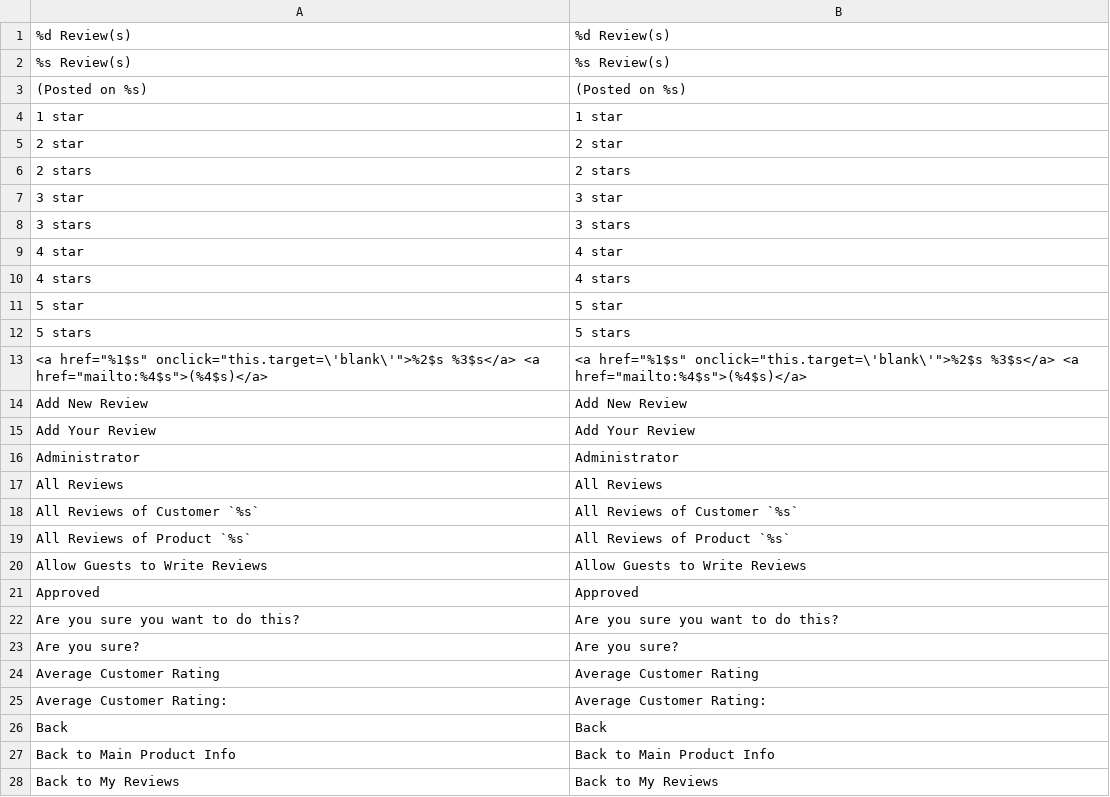
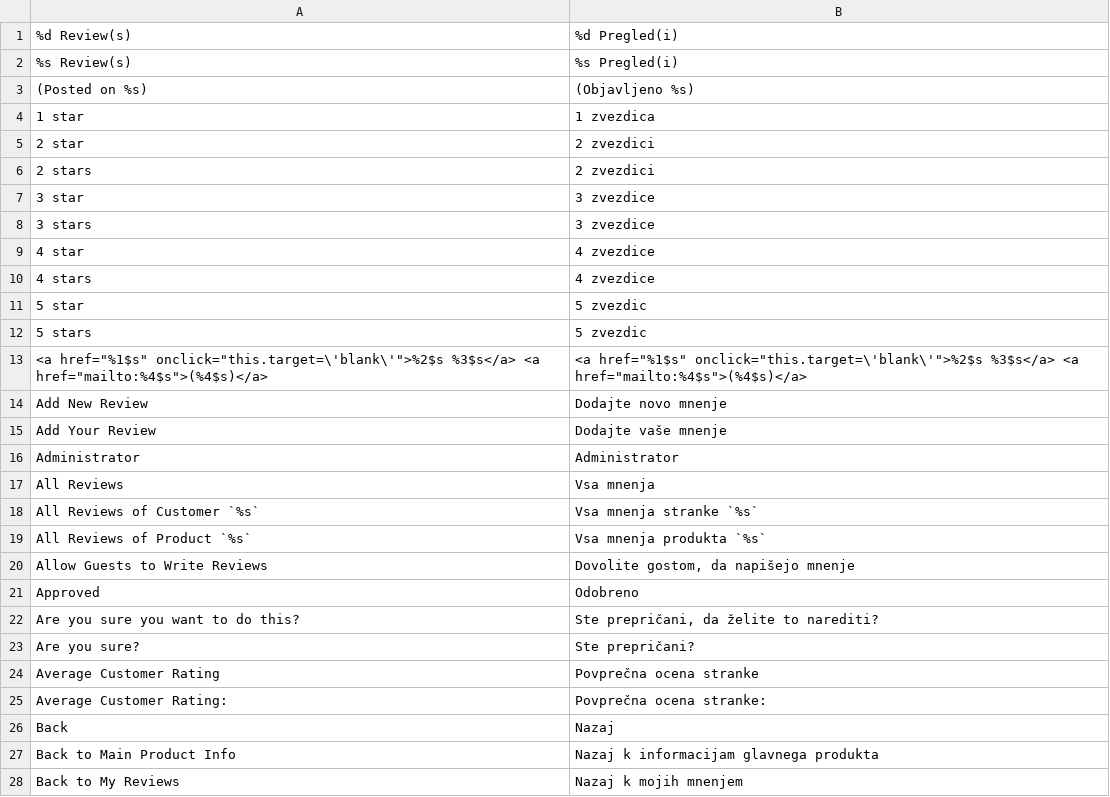
Before and after one commit to symfony-si/magento1-sl-si, a CSV file: sl_SI/Mage_Review.csv, drawn as a sheet; only a part is shown; the diff covers the shown part only.

Commit message:
Add Mage_rewiew.csv

```diff
--- a/sl_SI/Mage_Review.csv
+++ b/sl_SI/Mage_Review.csv
@@ -1,28 +1,28 @@
-"%d Review(s)","%d Review(s)"
-"%s Review(s)","%s Review(s)"
-"(Posted on %s)","(Posted on %s)"
-"1 star","1 star"
-"2 star","2 star"
-"2 stars","2 stars"
-"3 star","3 star"
-"3 stars","3 stars"
-"4 star","4 star"
-"4 stars","4 stars"
-"5 star","5 star"
-"5 stars","5 stars"
+"%d Review(s)","%d Pregled(i)"
+"%s Review(s)","%s Pregled(i)"
+"(Posted on %s)","(Objavljeno %s)"
+"1 star","1 zvezdica"
+"2 star","2 zvezdici"
+"2 stars","2 zvezdici"
+"3 star","3 zvezdice"
+"3 stars","3 zvezdice"
+"4 star","4 zvezdice"
+"4 stars","4 zvezdice"
+"5 star","5 zvezdic"
+"5 stars","5 zvezdic"
 "<a href=""%1$s"" onclick=""this.target=\'blank\'"">%2$s %3$s</a> <a href=""mailto:%4$s"">(%4$s)</a>","<a href=""%1$s"" onclick=""this.target=\'blank\'"">%2$s %3$s</a> <a href=""mailto:%4$s"">(%4$s)</a>"
-"Add New Review","Add New Review"
-"Add Your Review","Add Your Review"
+"Add New Review","Dodajte novo mnenje"
+"Add Your Review","Dodajte vaše mnenje"
 "Administrator","Administrator"
-"All Reviews","All Reviews"
-"All Reviews of Customer `%s`","All Reviews of Customer `%s`"
-"All Reviews of Product `%s`","All Reviews of Product `%s`"
-"Allow Guests to Write Reviews","Allow Guests to Write Reviews"
-"Approved","Approved"
-"Are you sure you want to do this?","Are you sure you want to do this?"
-"Are you sure?","Are you sure?"
-"Average Customer Rating","Average Customer Rating"
-"Average Customer Rating:","Average Customer Rating:"
-"Back","Back"
-"Back to Main Product Info","Back to Main Product Info"
-"Back to My Reviews","Back to My Reviews"
+"All Reviews","Vsa mnenja"
+"All Reviews of Customer `%s`","Vsa mnenja stranke `%s`"
+"All Reviews of Product `%s`","Vsa mnenja produkta `%s`"
+"Allow Guests to Write Reviews","Dovolite gostom, da napišejo mnenje"
+"Approved","Odobreno"
+"Are you sure you want to do this?","Ste prepričani, da želite to narediti?"
+"Are you sure?","Ste prepričani?"
+"Average Customer Rating","Povprečna ocena stranke"
+"Average Customer Rating:","Povprečna ocena stranke:"
+"Back","Nazaj"
+"Back to Main Product Info","Nazaj k informacijam glavnega produkta"
+"Back to My Reviews","Nazaj k mojih mnenjem"
```
Also changed, not shown: 74 edited cells elsewhere in this file.
